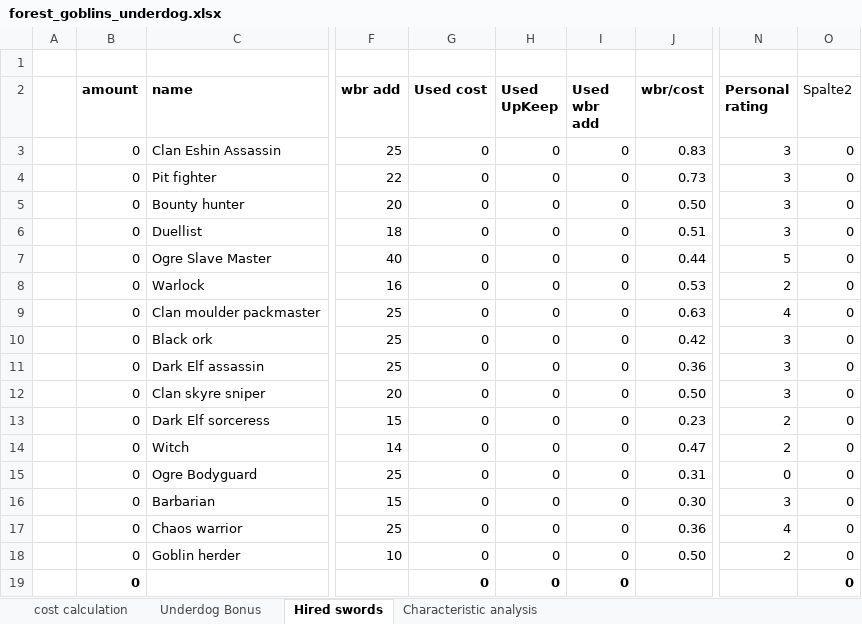
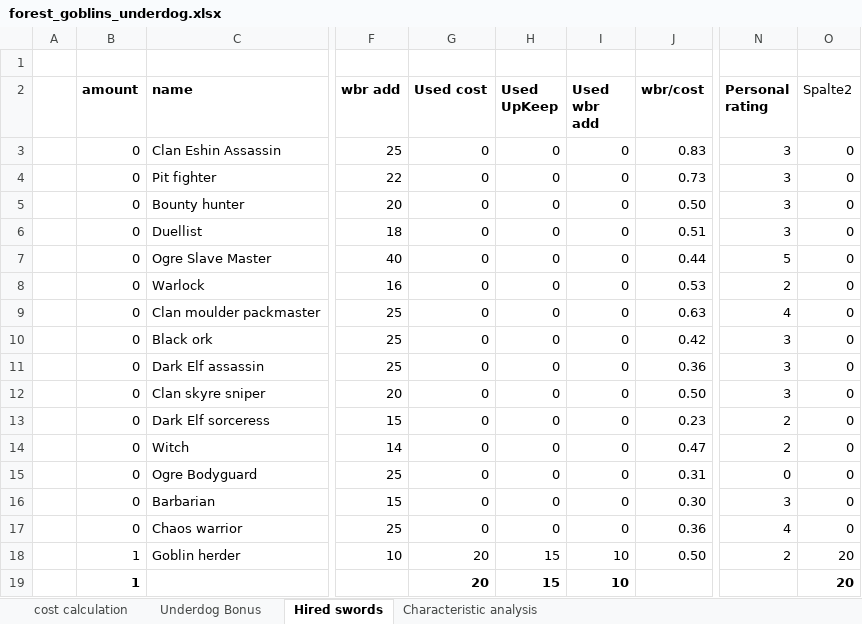
Before and after one commit to Labernator/Mordheim, an Excel workbook: Players/Kai/nonplayed/forest goblins/forest_goblins_underdog.xlsx, sheet Hired swords, drawn as a sheet; only a part is shown, gaps mark what is left out; values as stored, in another font and other column widths than the file's, no borders; table styles not drawn; removed rows and columns are numbered as before the commit, all else as after; rows hold the shown columns only; the diff names each change by its address in the sheet, - before the commit and + after, or states it on an @@ line.

```diff
--- a/Players/Kai/nonplayed/forest goblins/forest_goblins_underdog.xlsx (sheet Hired swords)
+++ b/Players/Kai/nonplayed/forest goblins/forest_goblins_underdog.xlsx (sheet Hired swords)
-B18 (amount): 0
+B18 (amount): 1
-G18 (Used cost): 0
+G18 (Used cost): 20
-H18 (Used UpKeep): 0
+H18 (Used UpKeep): 15
-I18 (Used wbr add): 0
+I18 (Used wbr add): 10
-O18 (Spalte2): 0
+O18 (Spalte2): 20
-row 19:  | 0 |  |  | 0 | 0 | 0 |  |  | 0
+row 19:  | 1 |  |  | 20 | 15 | 10 |  |  | 20
```
Also changed, not shown: sheet Underdog Bonus, sheet cost calculation, formulas that keep their value, 18 other files.
